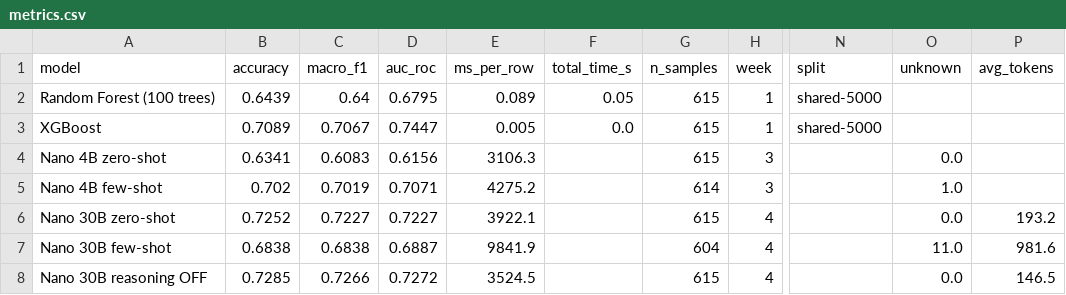
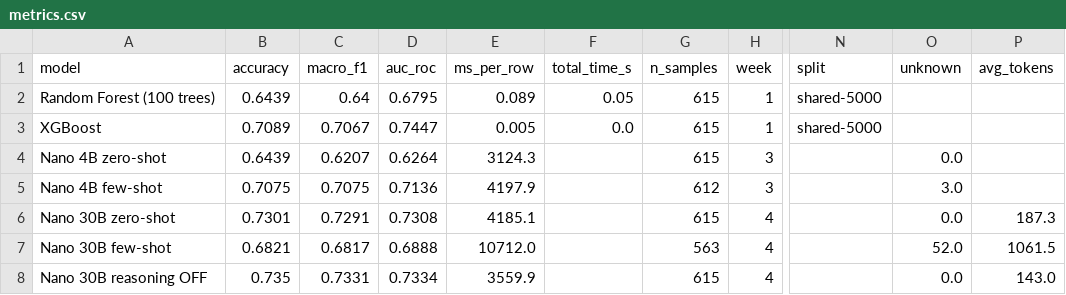
Before and after one commit to itsjavi16/nemotron-tabular-classification, a CSV file: results/metrics.csv, drawn as a sheet; only a part is shown, gaps mark what is left out; the diff names each change by its address in the sheet, - before the commit and + after, or states it on an @@ line.

```diff
--- a/results/metrics.csv
+++ b/results/metrics.csv
-B4 (accuracy): 0.6341
+B4 (accuracy): 0.6439
-C4 (macro_f1): 0.6083
+C4 (macro_f1): 0.6207
-D4 (auc_roc): 0.6156
+D4 (auc_roc): 0.6264
-E4 (ms_per_row): 3106.3
+E4 (ms_per_row): 3124.3
-B5 (accuracy): 0.702
+B5 (accuracy): 0.7075
-C5 (macro_f1): 0.7019
+C5 (macro_f1): 0.7075
-D5 (auc_roc): 0.7071
+D5 (auc_roc): 0.7136
-E5 (ms_per_row): 4275.2
+E5 (ms_per_row): 4197.9
-G5 (n_samples): 614
+G5 (n_samples): 612
-O5 (unknown): 1.0
+O5 (unknown): 3.0
-B6 (accuracy): 0.7252
+B6 (accuracy): 0.7301
-C6 (macro_f1): 0.7227
+C6 (macro_f1): 0.7291
-D6 (auc_roc): 0.7227
+D6 (auc_roc): 0.7308
-E6 (ms_per_row): 3922.1
+E6 (ms_per_row): 4185.1
-P6 (avg_tokens): 193.2
+P6 (avg_tokens): 187.3
-B7 (accuracy): 0.6838
+B7 (accuracy): 0.6821
-C7 (macro_f1): 0.6838
+C7 (macro_f1): 0.6817
-D7 (auc_roc): 0.6887
+D7 (auc_roc): 0.6888
-E7 (ms_per_row): 9841.9
+E7 (ms_per_row): 10712.0
-G7 (n_samples): 604
+G7 (n_samples): 563
-O7 (unknown): 11.0
+O7 (unknown): 52.0
-P7 (avg_tokens): 981.6
+P7 (avg_tokens): 1061.5
-B8 (accuracy): 0.7285
+B8 (accuracy): 0.735
-C8 (macro_f1): 0.7266
+C8 (macro_f1): 0.7331
-D8 (auc_roc): 0.7272
+D8 (auc_roc): 0.7334
-E8 (ms_per_row): 3524.5
+E8 (ms_per_row): 3559.9
-P8 (avg_tokens): 146.5
+P8 (avg_tokens): 143.0
```
Also changed, not shown: results/week2_manual_tests.csv, results/week3_fewshot_raw.csv, 31 other files.
